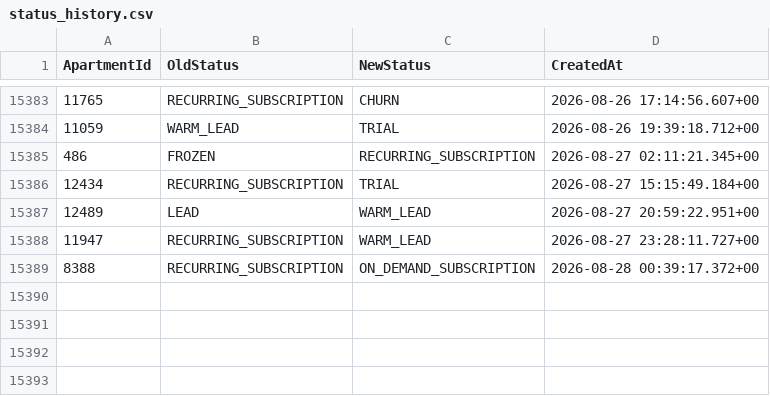
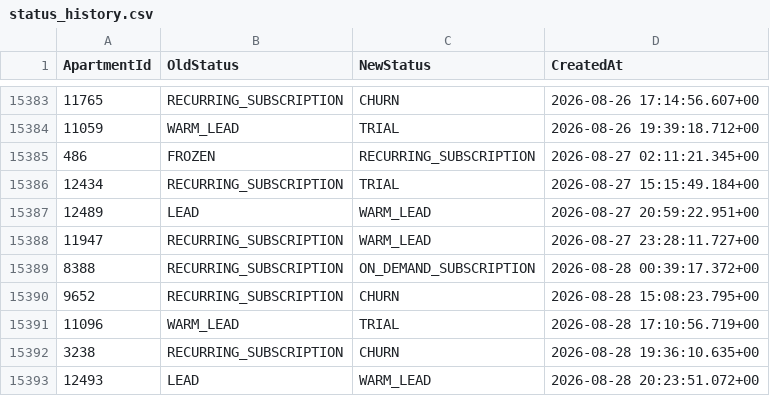
Before and after one commit to AryanGupta-Faireez/demand-dashboard, a CSV file: data/status_history.csv, drawn as a sheet; only a part is shown, gaps mark what is left out.

```diff
--- a/data/status_history.csv
+++ b/data/status_history.csv
@@ -15389 +15389,5 @@ ApartmentId,OldStatus,NewStatus,CreatedAt
 8388,RECURRING_SUBSCRIPTION,ON_DEMAND_SUBSCRIPTION,2026-08-28 00:39:17.372+00
+9652,RECURRING_SUBSCRIPTION,CHURN,2026-08-28 15:08:23.795+00
+11096,WARM_LEAD,TRIAL,2026-08-28 17:10:56.719+00
+3238,RECURRING_SUBSCRIPTION,CHURN,2026-08-28 19:36:10.635+00
+12493,LEAD,WARM_LEAD,2026-08-28 20:23:51.072+00
```
Also changed, not shown: data/apartments.csv, data/promotions.csv, 2 other files.
